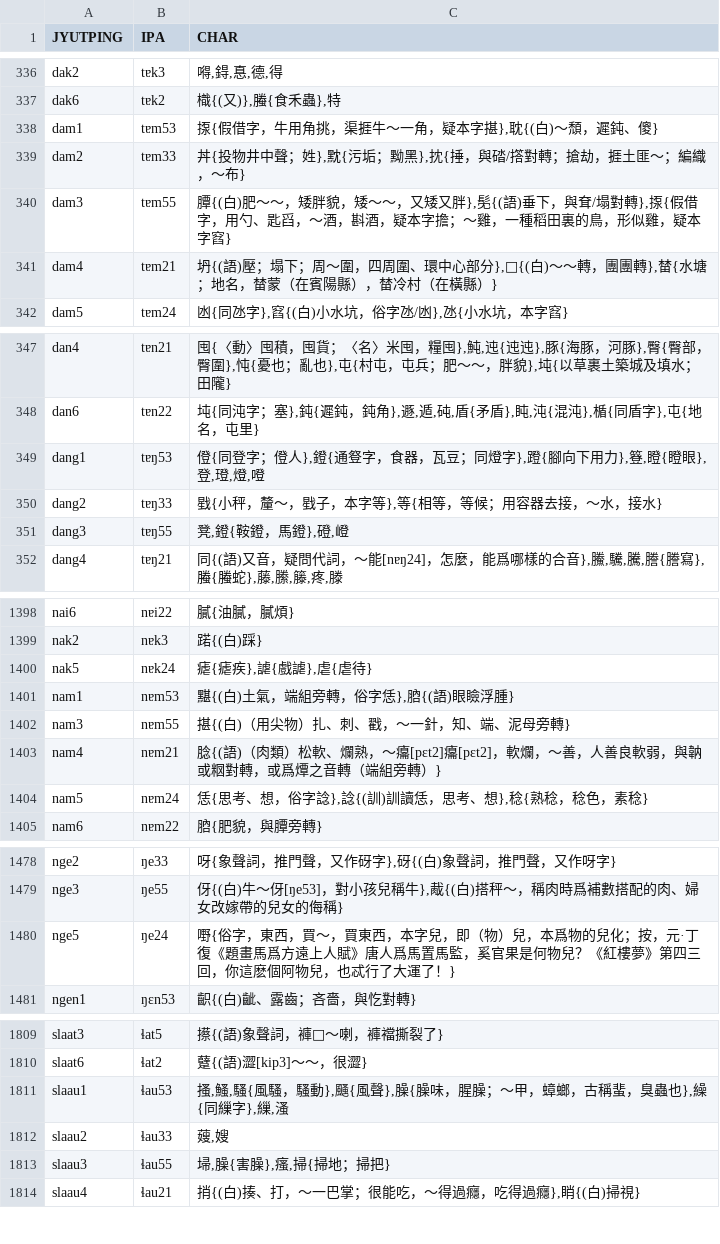
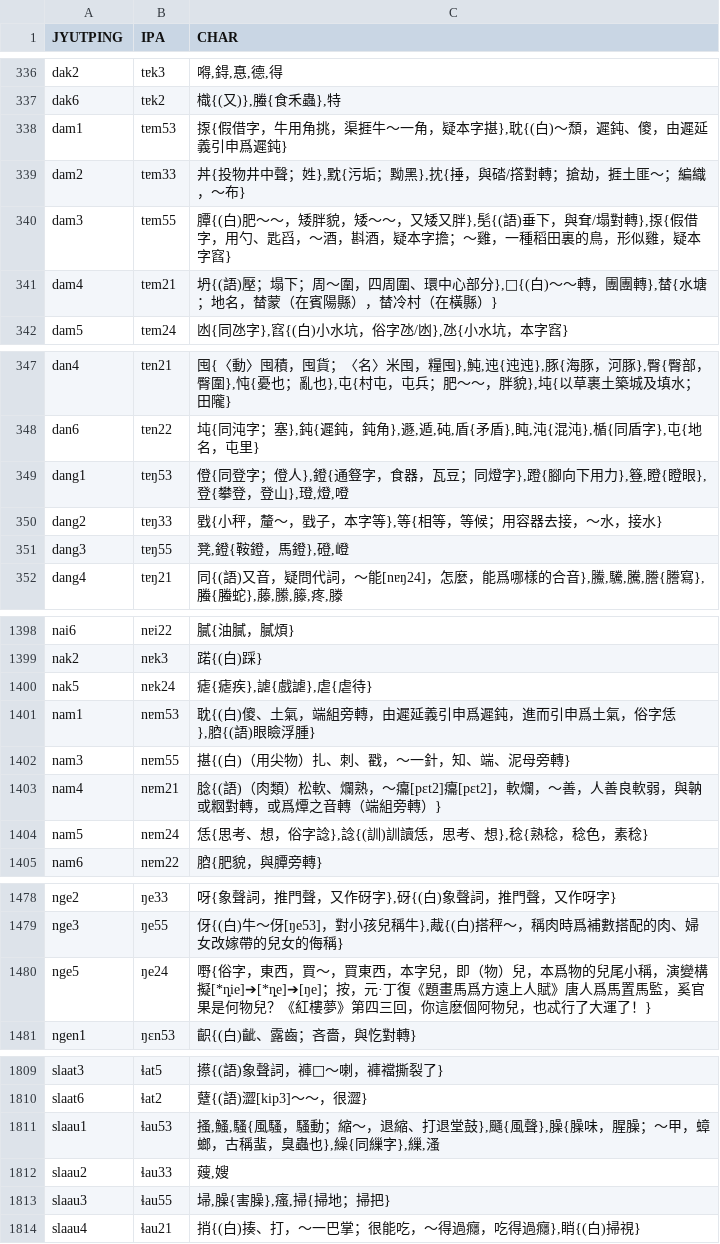
Before and after one commit to leimaau/Nanning-Dialect-Manual, a TSV file: 同音字表/南寧亭子平話同音字表(總表).tsv, drawn as a sheet; only a part is shown, gaps mark what is left out; the diff covers the shown part only.

```diff
--- a/同音字表/南寧亭子平話同音字表(總表).tsv
+++ b/同音字表/南寧亭子平話同音字表(總表).tsv
@@ -337,3 +337,3 @@ dak2	tɐk3	嘚,鍀,惪,德,得
 dak6	tɐk2	樴{(又)},螣{食禾蟲},特
-dam1	tɐm53	揼{假借字，牛用角挑，渠捱牛～一角，疑本字揕},耽{(白)～頹，遲鈍、傻}
+dam1	tɐm53	揼{假借字，牛用角挑，渠捱牛～一角，疑本字揕},耽{(白)～頹，遲鈍、傻，由遲延義引申爲遲鈍}
 dam2	tɐm33	丼{投物井中聲；姓},黕{污垢；黝黑},抌{捶，與䂿/撘對轉；搶劫，捱土匪～；編織，～布}
@@ -348,3 +348,3 @@ dan4	tɐn21	囤{〈動〉囤積，囤貨；〈名〉米囤，糧囤},魨,迍{迍
 dan6	tɐn22	坉{同沌字；塞},鈍{遲鈍，鈍角},遯,遁,砘,盾{矛盾},盹,沌{混沌},楯{同盾字},屯{地名，屯里}
-dang1	tɐŋ53	僜{同登字；僜人},鐙{通豋字，食器，瓦豆；同燈字},蹬{腳向下用力},簦,瞪{瞪眼},登,璒,燈,噔
+dang1	tɐŋ53	僜{同登字；僜人},鐙{通豋字，食器，瓦豆；同燈字},蹬{腳向下用力},簦,瞪{瞪眼},登{攀登，登山},璒,燈,噔
 dang2	tɐŋ33	戥{小秤，釐～，戥子，本字等},等{相等，等候；用容器去接，～水，接水}
@@ -1400,3 +1400,3 @@ nak2	nɐk3	蹃{(白)踩}
 nak5	nɐk24	瘧{瘧疾},謔{戲謔},虐{虐待}
-nam1	nɐm53	黮{(白)土氣，端組旁轉，俗字恁},𦛚{(語)眼瞼浮腫}
+nam1	nɐm53	耽{(白)傻、土氣，端組旁轉，由遲延義引申爲遲鈍，進而引申爲土氣，俗字恁},𦛚{(語)眼瞼浮腫}
 nam3	nɐm55	揕{(白)（用尖物）扎、刺、戳，～一針，知、端、泥母旁轉}
@@ -1479,3 +1479,3 @@ nge2	ŋe33	呀{象聲詞，推門聲，又作砑字},砑{(白)象聲詞，推門
 nge3	ŋe55	伢{(白)牛～伢[ŋe53]，對小孩兒稱牛},胾{(白)搭秤～，稱肉時爲補數搭配的肉、婦女改嫁帶的兒女的侮稱}
-nge5	ŋe24	嘢{俗字，東西，買～，買東西，本字兒，即（物）兒，本爲物的兒化；按，元·丁復《題畫馬爲方遠上人賦》唐人爲馬置馬監，奚官果是何物兒？《紅樓夢》第四三回，你這麽個阿物兒，也忒行了大運了！}
+nge5	ŋe24	嘢{俗字，東西，買～，買東西，本字兒，即（物）兒，本爲物的兒尾小稱，演變構擬[*ȵie]➔[*ȵe]➔[ŋe]；按，元·丁復《題畫馬爲方遠上人賦》唐人爲馬置馬監，奚官果是何物兒？《紅樓夢》第四三回，你這麽個阿物兒，也忒行了大運了！}
 ngen1	ŋɛn53	齞{(白)齜、露齒；吝嗇，與忔對轉}
@@ -1810,3 +1810,3 @@ slaat3	ɬat5	攃{(語)象聲詞，褲𧟘～喇，褲襠撕裂了}
 slaat6	ɬat2	躠{(語)澀[kip3]～～，很澀}
-slaau1	ɬau53	搔,鰠,騷{風騷，騷動},颾{風聲},臊{臊味，腥臊；～甲，蟑螂，古稱蜚，臭蟲也},繰{同繅字},繅,溞
+slaau1	ɬau53	搔,鰠,騷{風騷，騷動；縮～，退縮、打退堂鼓},颾{風聲},臊{臊味，腥臊；～甲，蟑螂，古稱蜚，臭蟲也},繰{同繅字},繅,溞
 slaau2	ɬau33	䕅,嫂
```
Also changed, not shown: 1 edited cell elsewhere in this file, 南寧亭子平話單字讀音表(總表).tsv, 南寧白話單字讀音表(總表).tsv, 5 other files.
